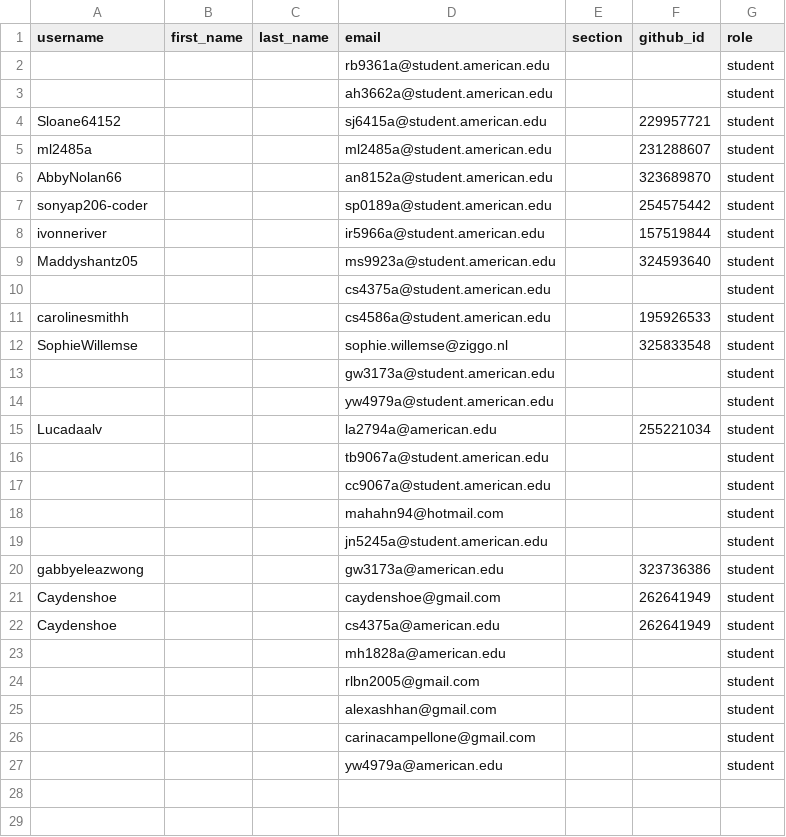
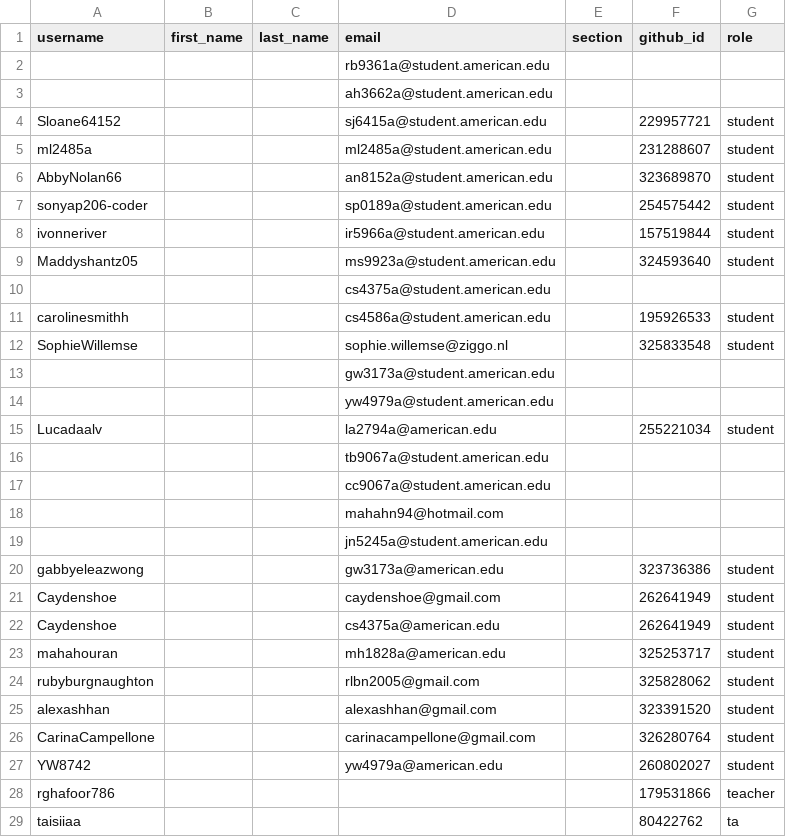
Before and after one commit to DATA-413-613-26F/classroom50, a CSV file: x13-03/roster.csv, drawn as a sheet.

Commit message:
[Classroom 50] Sync roster from teams: x13-03

```diff
--- a/x13-03/roster.csv
+++ b/x13-03/roster.csv
@@ -1,4 +1,4 @@
 username,first_name,last_name,email,section,github_id,role
-,,,rb9361a@student.american.edu,,,student
-,,,ah3662a@student.american.edu,,,student
+,,,rb9361a@student.american.edu,,,
+,,,ah3662a@student.american.edu,,,
 Sloane64152,,,sj6415a@student.american.edu,,229957721,student
@@ -9,12 +9,12 @@ ivonneriver,,,ir5966a@student.american.edu,,157519844,student
 Maddyshantz05,,,ms9923a@student.american.edu,,324593640,student
-,,,cs4375a@student.american.edu,,,student
+,,,cs4375a@student.american.edu,,,
 carolinesmithh,,,cs4586a@student.american.edu,,195926533,student
 SophieWillemse,,,sophie.willemse@ziggo.nl,,325833548,student
-,,,gw3173a@student.american.edu,,,student
-,,,yw4979a@student.american.edu,,,student
+,,,gw3173a@student.american.edu,,,
+,,,yw4979a@student.american.edu,,,
 Lucadaalv,,,la2794a@american.edu,,255221034,student
-,,,tb9067a@student.american.edu,,,student
-,,,cc9067a@student.american.edu,,,student
-,,,mahahn94@hotmail.com,,,student
-,,,jn5245a@student.american.edu,,,student
+,,,tb9067a@student.american.edu,,,
+,,,cc9067a@student.american.edu,,,
+,,,mahahn94@hotmail.com,,,
+,,,jn5245a@student.american.edu,,,
 gabbyeleazwong,,,gw3173a@american.edu,,323736386,student
@@ -22,6 +22,8 @@ Caydenshoe,,,caydenshoe@gmail.com,,262641949,student
 Caydenshoe,,,cs4375a@american.edu,,262641949,student
-,,,mh1828a@american.edu,,,student
-,,,rlbn2005@gmail.com,,,student
-,,,alexashhan@gmail.com,,,student
-,,,carinacampellone@gmail.com,,,student
-,,,yw4979a@american.edu,,,student
+mahahouran,,,mh1828a@american.edu,,325253717,student
+rubyburgnaughton,,,rlbn2005@gmail.com,,325828062,student
+alexashhan,,,alexashhan@gmail.com,,323391520,student
+CarinaCampellone,,,carinacampellone@gmail.com,,326280764,student
+YW8742,,,yw4979a@american.edu,,260802027,student
+rghafoor786,,,,,179531866,teacher
+taisiiaa,,,,,80422762,ta
```
